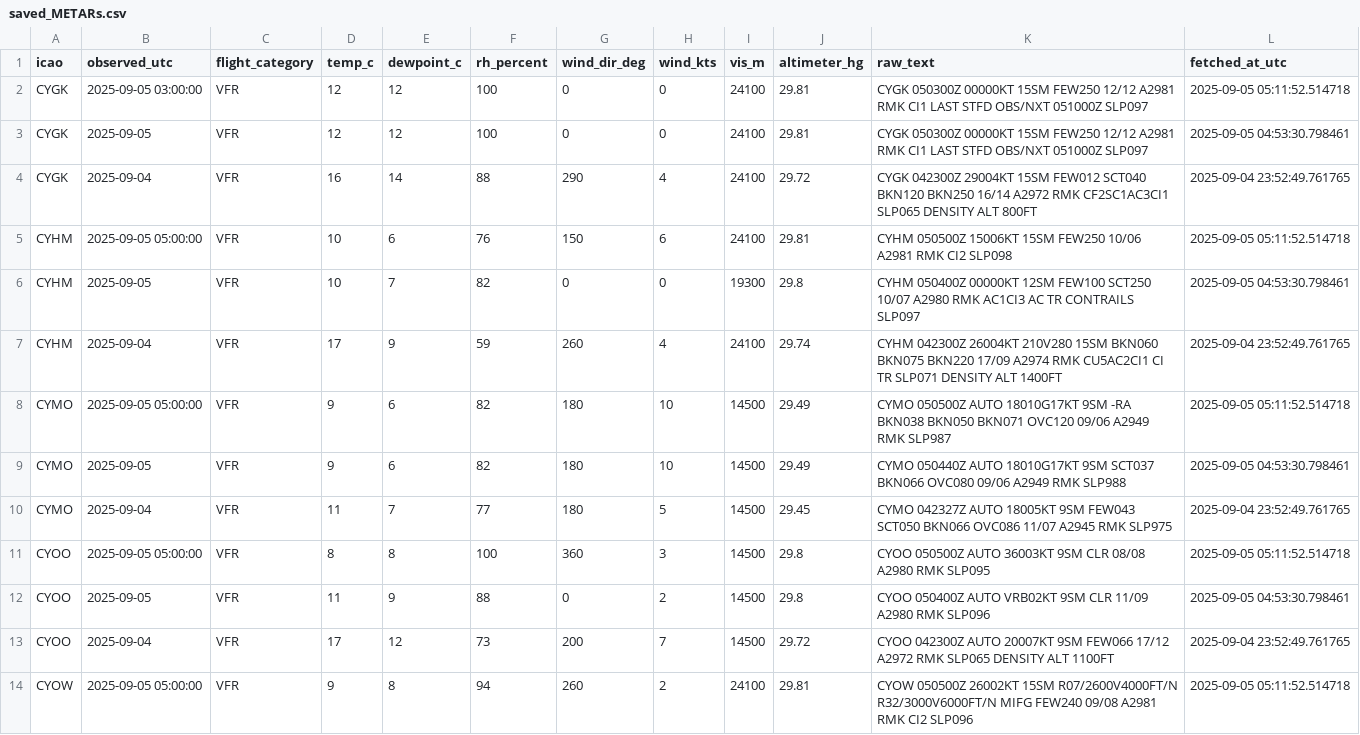
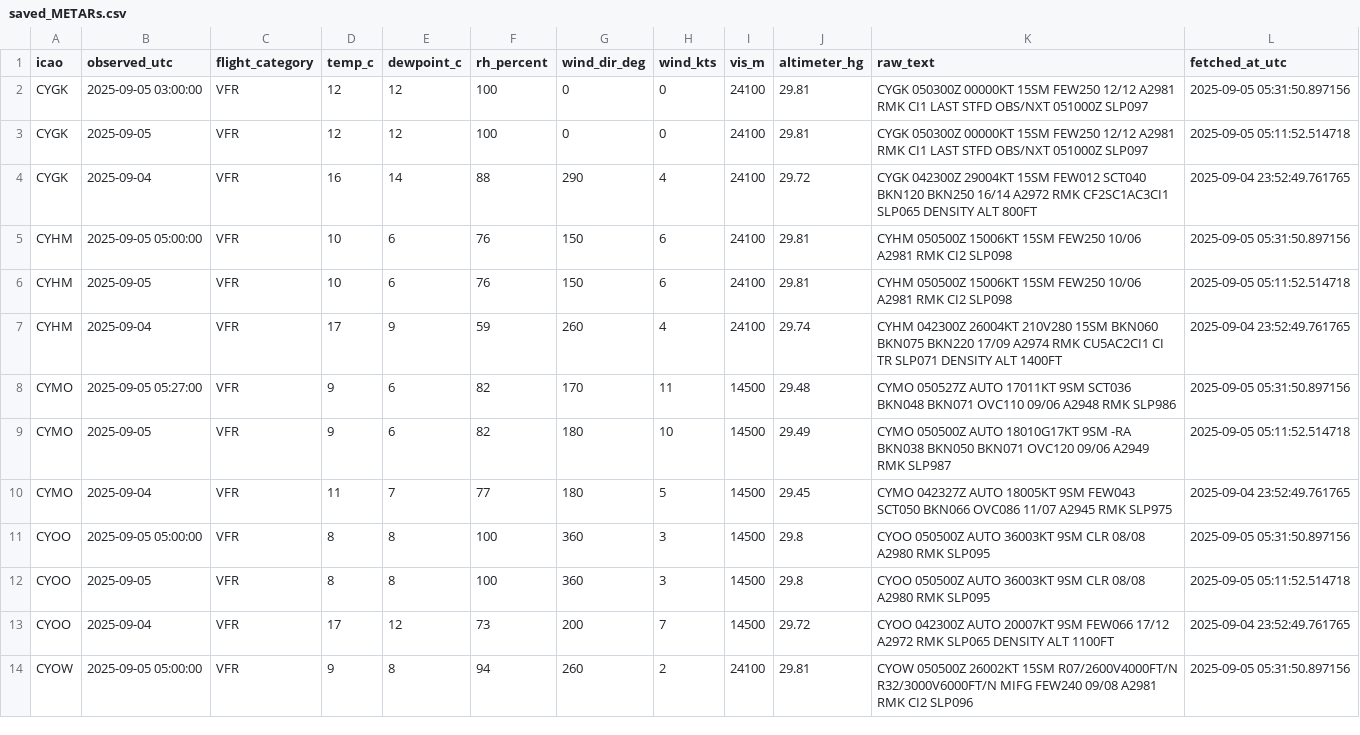
Before and after one commit to NoahCornish/Canada-Flight-Conditions-Research-Project, a CSV file: saved_METARs.csv, drawn as a sheet; only a part is shown; the diff covers the shown part only.

```diff
--- a/saved_METARs.csv
+++ b/saved_METARs.csv
@@ -1,14 +1,14 @@
 "icao","observed_utc","flight_category","temp_c","dewpoint_c","rh_percent","wind_dir_deg","wind_kts","vis_m","altimeter_hg","raw_text","fetched_at_utc"
-"CYGK",2025-09-05 03:00:00,"VFR",12,12,100,0,0,24100,29.81,"CYGK 050300Z 00000KT 15SM FEW250 12/12 A2981 RMK CI1 LAST STFD OBS/NXT 051000Z SLP097",2025-09-05 05:11:52.514718
-"CYGK",2025-09-05,"VFR",12,12,100,0,0,24100,29.81,"CYGK 050300Z 00000KT 15SM FEW250 12/12 A2981 RMK CI1 LAST STFD OBS/NXT 051000Z SLP097",2025-09-05 04:53:30.798461
+"CYGK",2025-09-05 03:00:00,"VFR",12,12,100,0,0,24100,29.81,"CYGK 050300Z 00000KT 15SM FEW250 12/12 A2981 RMK CI1 LAST STFD OBS/NXT 051000Z SLP097",2025-09-05 05:31:50.897156
+"CYGK",2025-09-05,"VFR",12,12,100,0,0,24100,29.81,"CYGK 050300Z 00000KT 15SM FEW250 12/12 A2981 RMK CI1 LAST STFD OBS/NXT 051000Z SLP097",2025-09-05 05:11:52.514718
 "CYGK",2025-09-04,"VFR",16,14,88,290,4,24100,29.72,"CYGK 042300Z 29004KT 15SM FEW012 SCT040 BKN120 BKN250 16/14 A2972 RMK CF2SC1AC3CI1 SLP065 DENSITY ALT 800FT",2025-09-04 23:52:49.761765
-"CYHM",2025-09-05 05:00:00,"VFR",10,6,76,150,6,24100,29.81,"CYHM 050500Z 15006KT 15SM FEW250 10/06 A2981 RMK CI2 SLP098",2025-09-05 05:11:52.514718
-"CYHM",2025-09-05,"VFR",10,7,82,0,0,19300,29.8,"CYHM 050400Z 00000KT 12SM FEW100 SCT250 10/07 A2980 RMK AC1CI3 AC TR CONTRAILS SLP097",2025-09-05 04:53:30.798461
+"CYHM",2025-09-05 05:00:00,"VFR",10,6,76,150,6,24100,29.81,"CYHM 050500Z 15006KT 15SM FEW250 10/06 A2981 RMK CI2 SLP098",2025-09-05 05:31:50.897156
+"CYHM",2025-09-05,"VFR",10,6,76,150,6,24100,29.81,"CYHM 050500Z 15006KT 15SM FEW250 10/06 A2981 RMK CI2 SLP098",2025-09-05 05:11:52.514718
 "CYHM",2025-09-04,"VFR",17,9,59,260,4,24100,29.74,"CYHM 042300Z 26004KT 210V280 15SM BKN060 BKN075 BKN220 17/09 A2974 RMK CU5AC2CI1 CI TR SLP071 DENSITY ALT 1400FT",2025-09-04 23:52:49.761765
-"CYMO",2025-09-05 05:00:00,"VFR",9,6,82,180,10,14500,29.49,"CYMO 050500Z AUTO 18010G17KT 9SM -RA BKN038 BKN050 BKN071 OVC120 09/06 A2949 RMK SLP987",2025-09-05 05:11:52.514718
-"CYMO",2025-09-05,"VFR",9,6,82,180,10,14500,29.49,"CYMO 050440Z AUTO 18010G17KT 9SM SCT037 BKN066 OVC080 09/06 A2949 RMK SLP988",2025-09-05 04:53:30.798461
+"CYMO",2025-09-05 05:27:00,"VFR",9,6,82,170,11,14500,29.48,"CYMO 050527Z AUTO 17011KT 9SM SCT036 BKN048 BKN071 OVC110 09/06 A2948 RMK SLP986",2025-09-05 05:31:50.897156
+"CYMO",2025-09-05,"VFR",9,6,82,180,10,14500,29.49,"CYMO 050500Z AUTO 18010G17KT 9SM -RA BKN038 BKN050 BKN071 OVC120 09/06 A2949 RMK SLP987",2025-09-05 05:11:52.514718
 "CYMO",2025-09-04,"VFR",11,7,77,180,5,14500,29.45,"CYMO 042327Z AUTO 18005KT 9SM FEW043 SCT050 BKN066 OVC086 11/07 A2945 RMK SLP975",2025-09-04 23:52:49.761765
-"CYOO",2025-09-05 05:00:00,"VFR",8,8,100,360,3,14500,29.8,"CYOO 050500Z AUTO 36003KT 9SM CLR 08/08 A2980 RMK SLP095",2025-09-05 05:11:52.514718
-"CYOO",2025-09-05,"VFR",11,9,88,0,2,14500,29.8,"CYOO 050400Z AUTO VRB02KT 9SM CLR 11/09 A2980 RMK SLP096",2025-09-05 04:53:30.798461
+"CYOO",2025-09-05 05:00:00,"VFR",8,8,100,360,3,14500,29.8,"CYOO 050500Z AUTO 36003KT 9SM CLR 08/08 A2980 RMK SLP095",2025-09-05 05:31:50.897156
+"CYOO",2025-09-05,"VFR",8,8,100,360,3,14500,29.8,"CYOO 050500Z AUTO 36003KT 9SM CLR 08/08 A2980 RMK SLP095",2025-09-05 05:11:52.514718
 "CYOO",2025-09-04,"VFR",17,12,73,200,7,14500,29.72,"CYOO 042300Z AUTO 20007KT 9SM FEW066 17/12 A2972 RMK SLP065 DENSITY ALT 1100FT",2025-09-04 23:52:49.761765
-"CYOW",2025-09-05 05:00:00,"VFR",9,8,94,260,2,24100,29.81,"CYOW 050500Z 26002KT 15SM R07/2600V4000FT/N R32/3000V6000FT/N MIFG FEW240 09/08 A2981 RMK CI2 SLP096",2025-09-05 05:11:52.514718
+"CYOW",2025-09-05 05:00:00,"VFR",9,8,94,260,2,24100,29.81,"CYOW 050500Z 26002KT 15SM R07/2600V4000FT/N R32/3000V6000FT/N MIFG FEW240 09/08 A2981 RMK CI2 SLP096",2025-09-05 05:31:50.897156
```
Also changed, not shown: 66 edited cells elsewhere in this file.
